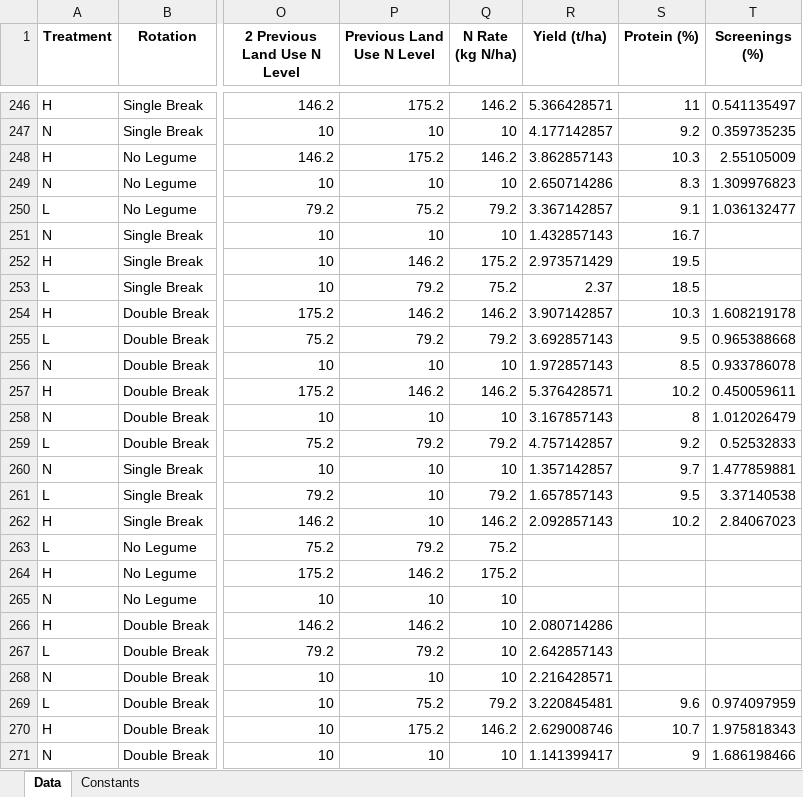
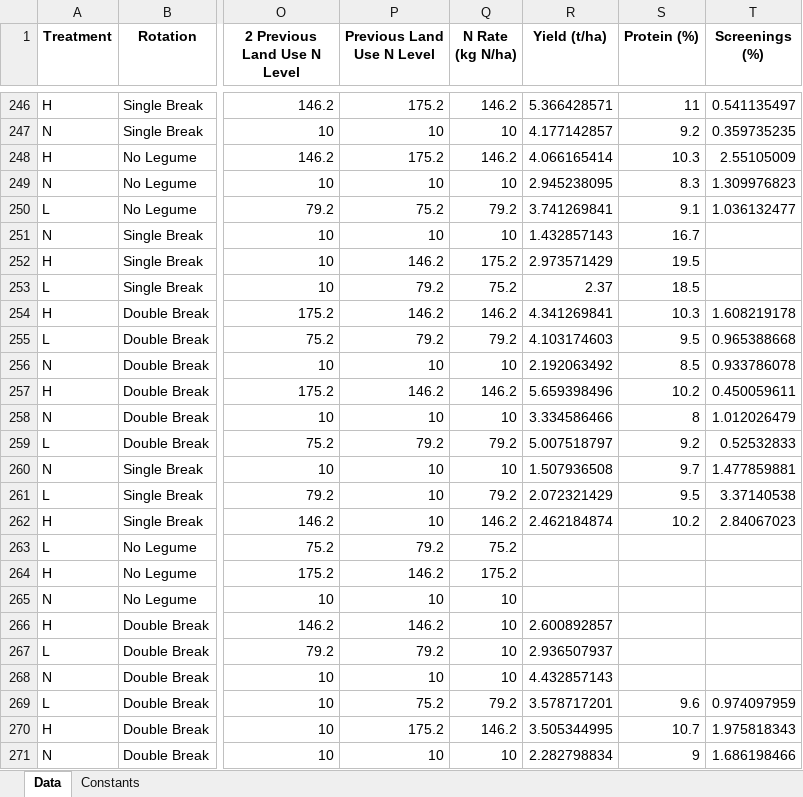
Before and after one commit to youngmr290/NitrogenAnalysis, an Excel workbook: DataMaster.xlsx, sheet Data, drawn as a sheet; only a part is shown, gaps mark what is left out; values as stored, in another font and other column widths than the file's, no borders; the diff covers the shown part only; the diff names each change by its address in the sheet, - before the commit and + after, or states it on an @@ line.

```diff
--- a/DataMaster.xlsx (sheet Data)
+++ b/DataMaster.xlsx (sheet Data)
-R248 (Yield (t/ha)): 3.862857143
+R248 (Yield (t/ha)): 4.066165414
-R249 (Yield (t/ha)): 2.650714286
+R249 (Yield (t/ha)): 2.945238095
-R250 (Yield (t/ha)): 3.367142857
+R250 (Yield (t/ha)): 3.741269841
-R254 (Yield (t/ha)): 3.907142857
+R254 (Yield (t/ha)): 4.341269841
-R255 (Yield (t/ha)): 3.692857143
+R255 (Yield (t/ha)): 4.103174603
-R256 (Yield (t/ha)): 1.972857143
+R256 (Yield (t/ha)): 2.192063492
-R257 (Yield (t/ha)): 5.376428571
+R257 (Yield (t/ha)): 5.659398496
-R258 (Yield (t/ha)): 3.167857143
+R258 (Yield (t/ha)): 3.334586466
-R259 (Yield (t/ha)): 4.757142857
+R259 (Yield (t/ha)): 5.007518797
-R260 (Yield (t/ha)): 1.357142857
+R260 (Yield (t/ha)): 1.507936508
-R261 (Yield (t/ha)): 1.657857143
+R261 (Yield (t/ha)): 2.072321429
-R262 (Yield (t/ha)): 2.092857143
+R262 (Yield (t/ha)): 2.462184874
-R266 (Yield (t/ha)): 2.080714286
+R266 (Yield (t/ha)): 2.600892857
-R267 (Yield (t/ha)): 2.642857143
+R267 (Yield (t/ha)): 2.936507937
-R268 (Yield (t/ha)): 2.216428571
+R268 (Yield (t/ha)): 4.432857143
-R269 (Yield (t/ha)): 3.220845481
+R269 (Yield (t/ha)): 3.578717201
-R270 (Yield (t/ha)): 2.629008746
+R270 (Yield (t/ha)): 3.505344995
-R271 (Yield (t/ha)): 1.141399417
+R271 (Yield (t/ha)): 2.282798834
```
Also changed, not shown: 3 edited cells elsewhere in this sheet, 2 other files.
